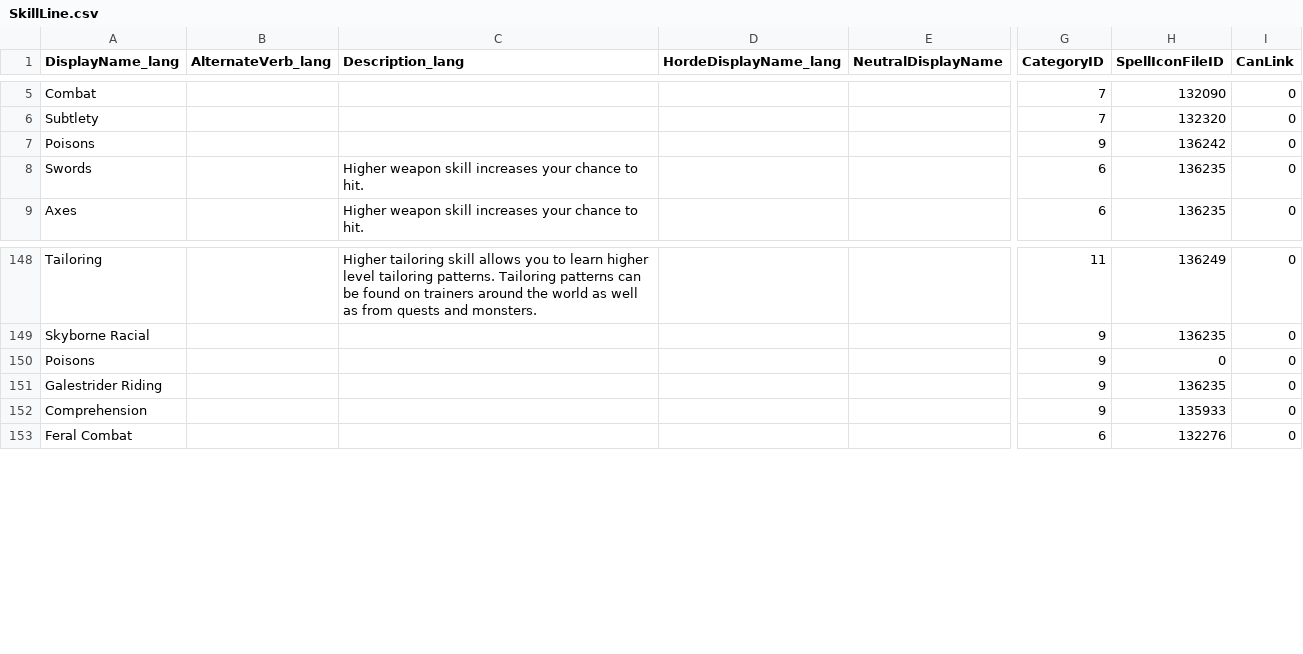
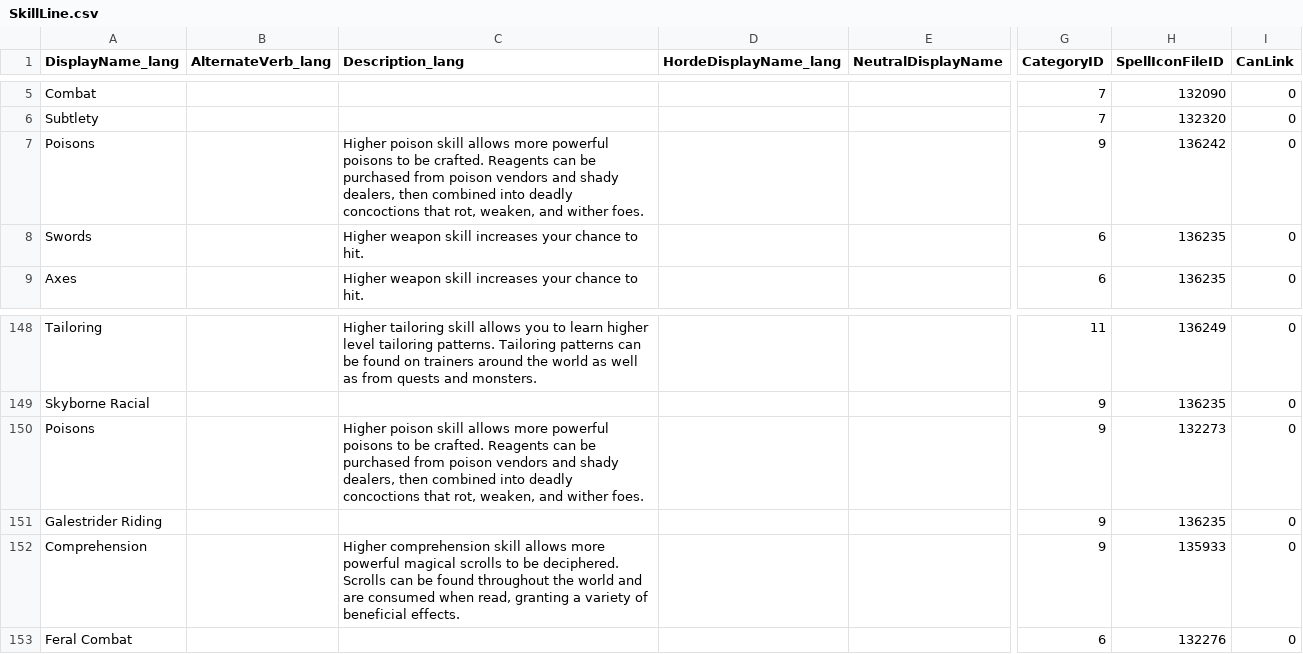
Before and after one commit to eelliott4517/trainer-locator, a CSV file: tools/data/db2/SkillLine.csv, drawn as a sheet; only a part is shown, gaps mark what is left out; the diff names each change by its address in the sheet, - before the commit and + after, or states it on an @@ line.

```diff
--- a/tools/data/db2/SkillLine.csv
+++ b/tools/data/db2/SkillLine.csv
-C7 (Description_lang): (empty)
+C7 (Description_lang): Higher poison skill allows more powerful poisons to be crafted. Reagents can be purchased from poison vendors and shady dealers, then combined into deadly concoctions that rot, weaken, and wither foes.
-C150 (Description_lang): (empty)
+C150 (Description_lang): Higher poison skill allows more powerful poisons to be crafted. Reagents can be purchased from poison vendors and shady dealers, then combined into deadly concoctions that rot, weaken, and wither foes.
-H150 (SpellIconFileID): 0
+H150 (SpellIconFileID): 132273
-C152 (Description_lang): (empty)
+C152 (Description_lang): Higher comprehension skill allows more powerful magical scrolls to be deciphered. Scrolls can be found throughout the world and are consumed when read, granting a variety of beneficial effects.
```
Also changed, not shown: 9 other files.
